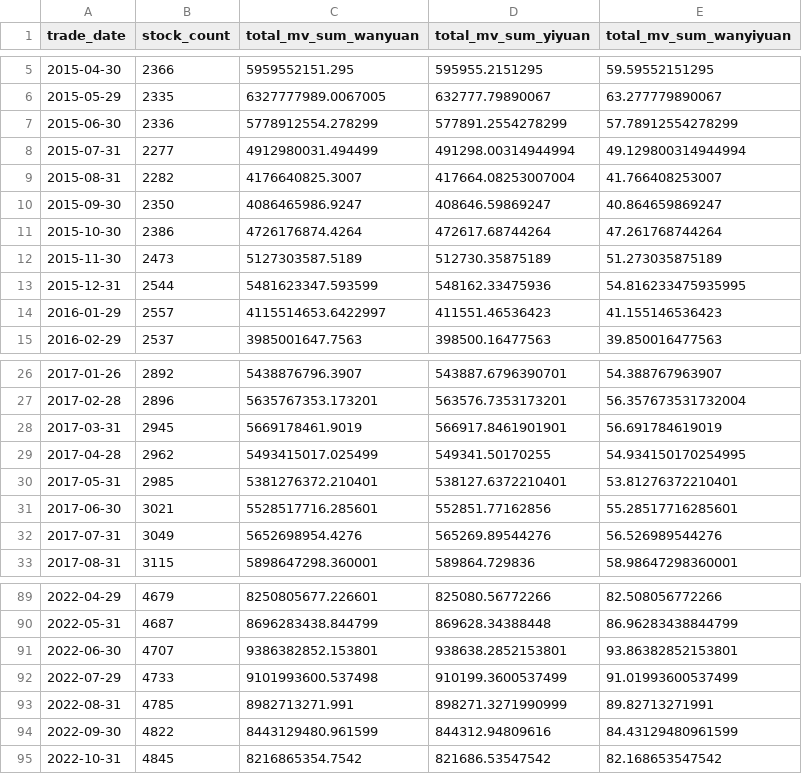
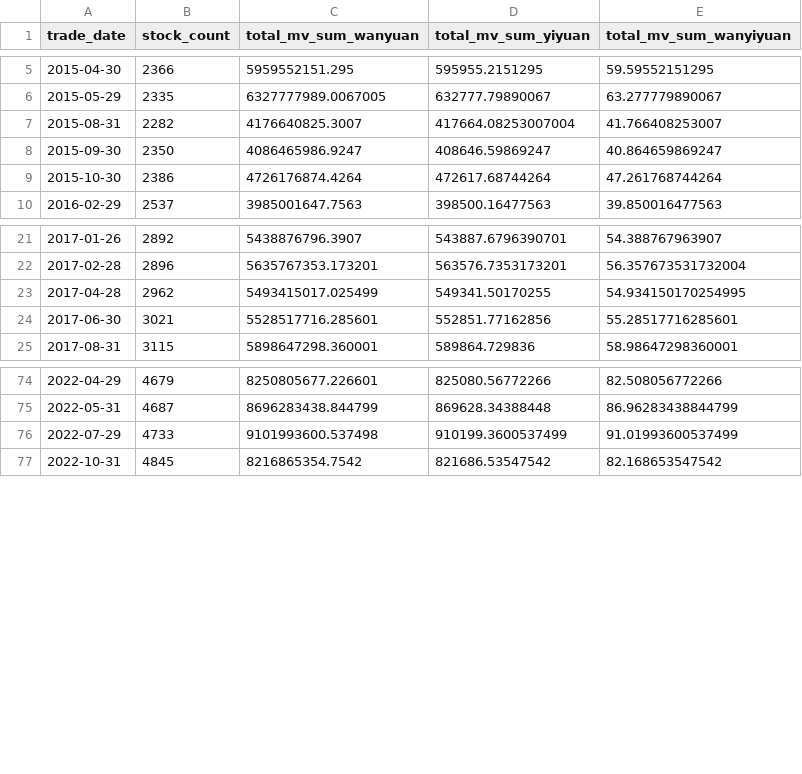
Before and after one commit to daoshihaideba/dposit_market_ratio, a CSV file: a_share_month_end_total_mv.csv, drawn as a sheet; only a part is shown, gaps mark what is left out; the diff covers the shown part only.

```diff
--- a/a_share_month_end_total_mv.csv
+++ b/a_share_month_end_total_mv.csv
@@ -6,4 +6,2 @@
 2015-05-29,2335,6327777989.0067005,632777.79890067,63.277779890067
-2015-06-30,2336,5778912554.278299,577891.2554278299,57.78912554278299
-2015-07-31,2277,4912980031.494499,491298.00314944994,49.129800314944994
 2015-08-31,2282,4176640825.3007,417664.08253007004,41.766408253007
@@ -11,5 +9,2 @@
 2015-10-30,2386,4726176874.4264,472617.68744264,47.261768744264
-2015-11-30,2473,5127303587.5189,512730.35875189,51.273035875189
-2015-12-31,2544,5481623347.593599,548162.33475936,54.816233475935995
-2016-01-29,2557,4115514653.6422997,411551.46536423,41.155146536423
 2016-02-29,2537,3985001647.7563,398500.16477563,39.850016477563
@@ -27,7 +22,4 @@
 2017-02-28,2896,5635767353.173201,563576.7353173201,56.357673531732004
-2017-03-31,2945,5669178461.9019,566917.8461901901,56.691784619019
 2017-04-28,2962,5493415017.025499,549341.50170255,54.934150170254995
-2017-05-31,2985,5381276372.210401,538127.6372210401,53.81276372210401
 2017-06-30,3021,5528517716.285601,552851.77162856,55.28517716285601
-2017-07-31,3049,5652698954.4276,565269.89544276,56.526989544276
 2017-08-31,3115,5898647298.360001,589864.729836,58.98647298360001
@@ -90,6 +75,3 @@
 2022-05-31,4687,8696283438.844799,869628.34388448,86.96283438844799
-2022-06-30,4707,9386382852.153801,938638.2852153801,93.86382852153801
 2022-07-29,4733,9101993600.537498,910199.3600537499,91.01993600537499
-2022-08-31,4785,8982713271.991,898271.3271990999,89.82713271991
-2022-09-30,4822,8443129480.961599,844312.94809616,84.43129480961599
 2022-10-31,4845,8216865354.7542,821686.53547542,82.168653547542
```
Also changed, not shown: 17 removed rows elsewhere in this file, 4 other files.
